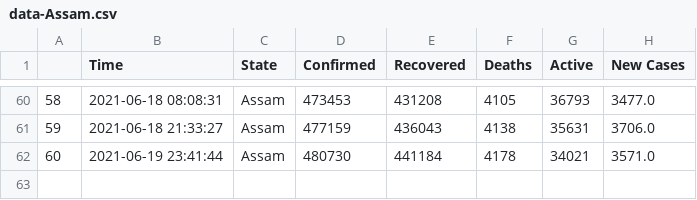
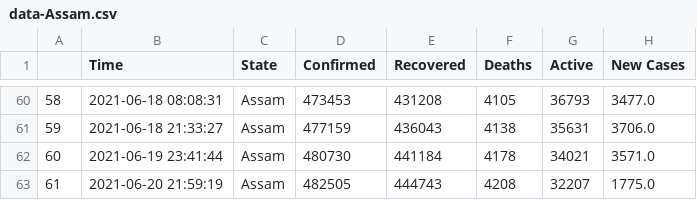
Before and after one commit to dakkshesh07/covid19_data-india-DERP, a CSV file: Assam/data-Assam.csv, drawn as a sheet; only a part is shown, gaps mark what is left out.

Commit message:
Assam: upload updated datasets, fetched on 2021-06-20 21:59:19

```diff
--- a/Assam/data-Assam.csv
+++ b/Assam/data-Assam.csv
@@ -62 +62,2 @@
 60,2021-06-19 23:41:44,Assam,480730,441184,4178,34021,3571.0
+61,2021-06-20 21:59:19,Assam,482505,444743,4208,32207,1775.0
```
